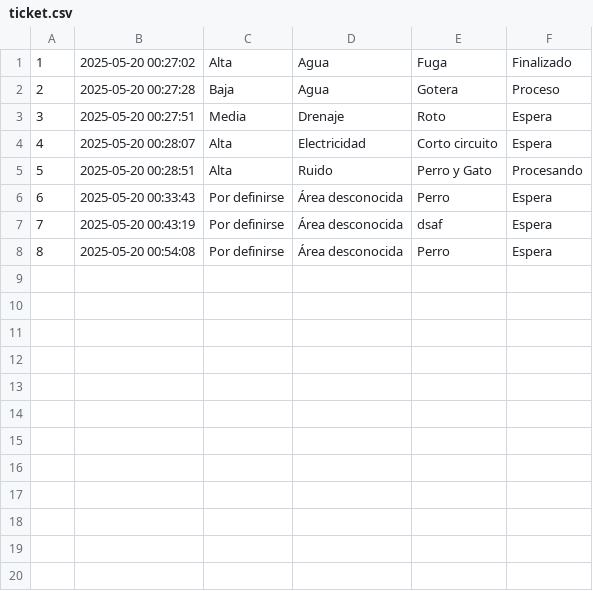
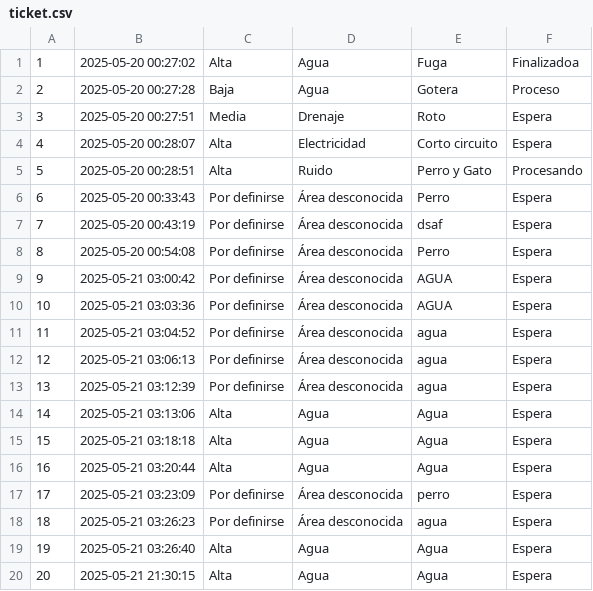
Before and after one commit to Brianlemus/Proyecto_Inteligencia_Artificial, a CSV file: ticket.csv, drawn as a sheet.

```diff
--- a/ticket.csv
+++ b/ticket.csv
@@ -1,2 +1,2 @@
-1,2025-05-20 00:27:02,Alta,Agua,Fuga,Finalizado
+1,2025-05-20 00:27:02,Alta,Agua,Fuga,Finalizadoa
 2,2025-05-20 00:27:28,Baja,Agua,Gotera,Proceso
@@ -8 +8,13 @@
 8,2025-05-20 00:54:08,Por definirse,Área desconocida,Perro,Espera
+9,2025-05-21 03:00:42,Por definirse,Área desconocida,AGUA,Espera
+10,2025-05-21 03:03:36,Por definirse,Área desconocida,AGUA,Espera
+11,2025-05-21 03:04:52,Por definirse,Área desconocida,agua,Espera
+12,2025-05-21 03:06:13,Por definirse,Área desconocida,agua,Espera
+13,2025-05-21 03:12:39,Por definirse,Área desconocida,agua,Espera
+14,2025-05-21 03:13:06,Alta,Agua,Agua,Espera
+15,2025-05-21 03:18:18,Alta,Agua,Agua,Espera
+16,2025-05-21 03:20:44,Alta,Agua,Agua,Espera
+17,2025-05-21 03:23:09,Por definirse,Área desconocida,perro,Espera
+18,2025-05-21 03:26:23,Por definirse,Área desconocida,agua,Espera
+19,2025-05-21 03:26:40,Alta,Agua,Agua,Espera
+20,2025-05-21 21:30:15,Alta,Agua,Agua,Espera
```
Also changed, not shown: 7 other files.
